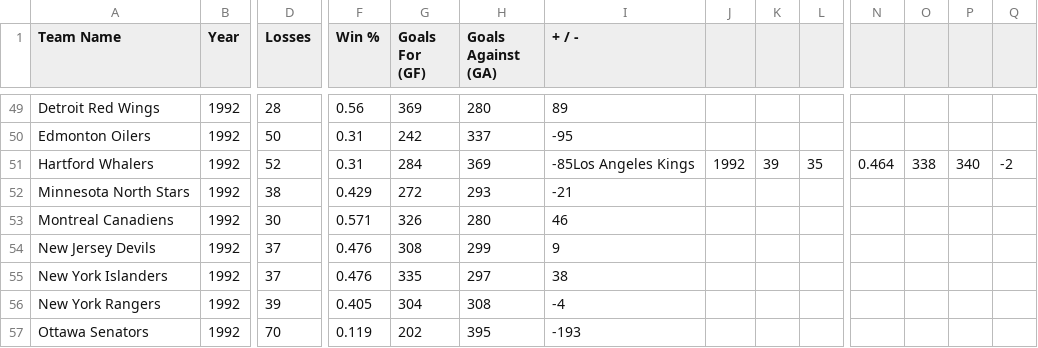
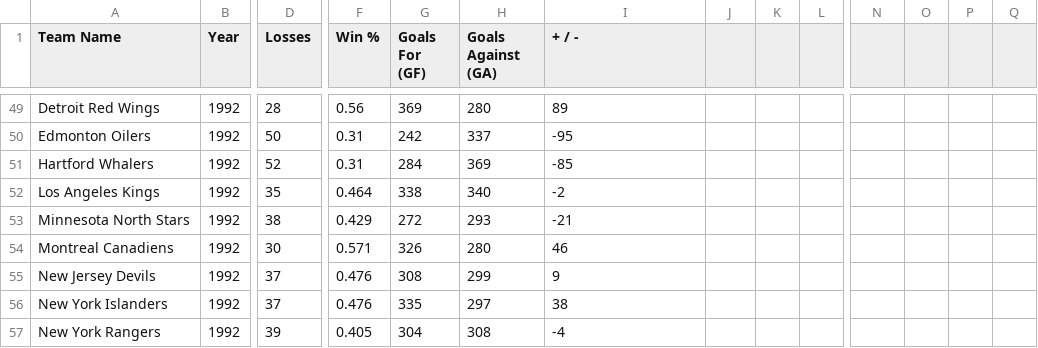
Before and after one commit to pyoneerC/Programming-Challenges-v1.3, a CSV file: learning/web scraping/hockey/hockey.csv, drawn as a sheet; only a part is shown, gaps mark what is left out; the shorter side is filled out with more unchanged rows; rows hold the shown columns only; the diff names each change by its address in the sheet, - before the commit and + after, or states it on an @@ line.

```diff
--- a/learning/web scraping/hockey/hockey.csv
+++ b/learning/web scraping/hockey/hockey.csv
-I51 (+ / -): -85Los Angeles Kings
+I51 (+ / -): -85
-J51: 1992
+J51: (empty)
-K51: 39
+K51: (empty)
-L51: 35
+L51: (empty)
-N51: 0.464
+N51: (empty)
-O51: 338
+O51: (empty)
-P51: 340
+P51: (empty)
-Q51: -2
+Q51: (empty)
+row 52: Los Angeles Kings | 1992 | 35 | 0.464 | 338 | 340 | -2
```
Also changed, not shown: learning/web scraping/quotes/quotes.csv, 4 other files.
